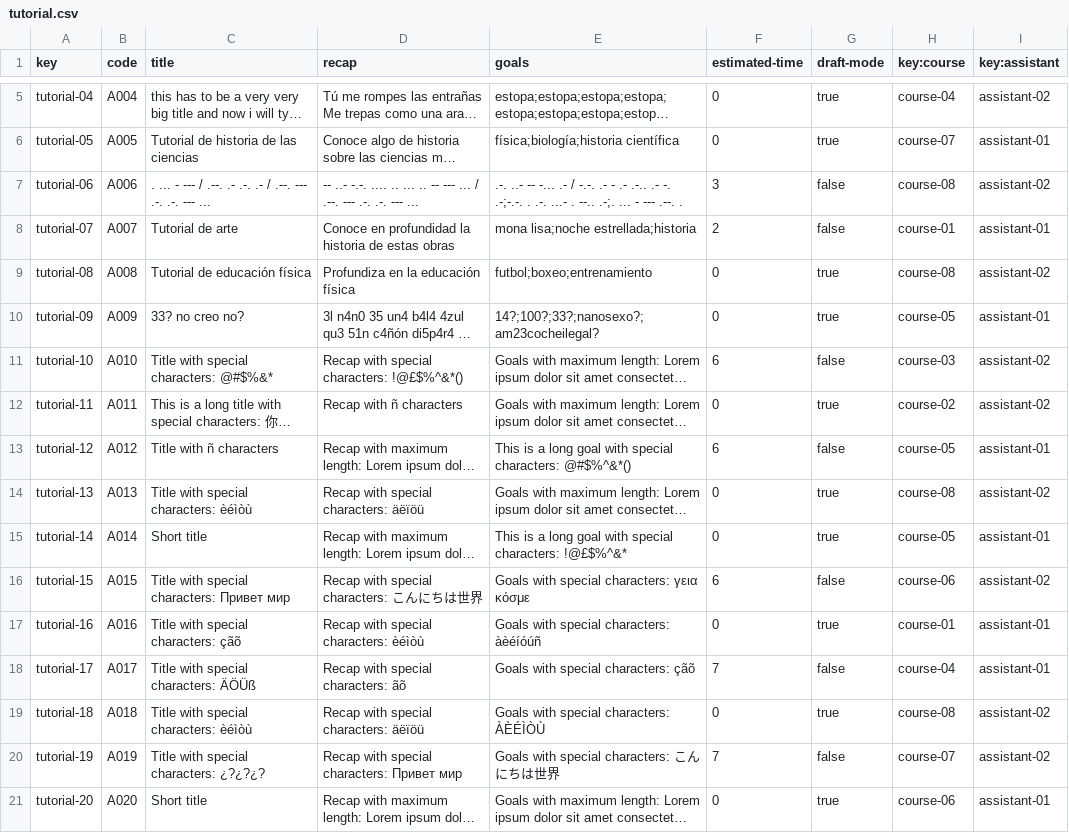
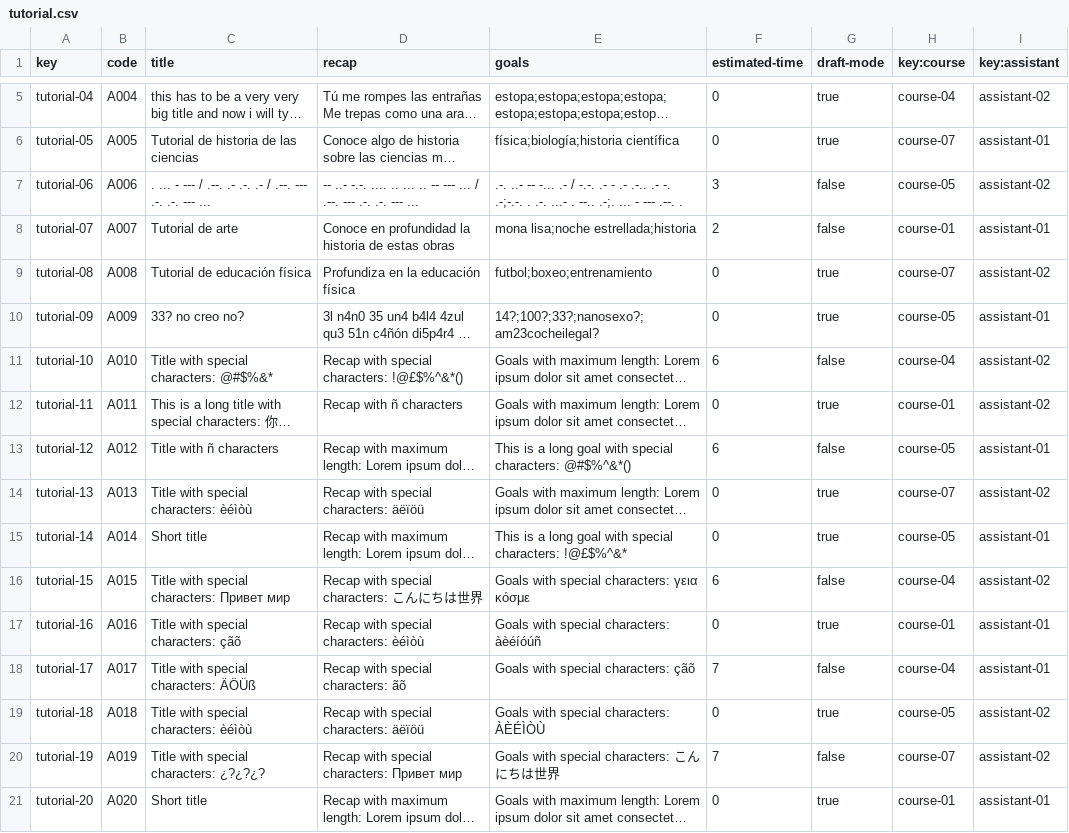
Before and after one commit to adrrf/acme-life-long-learning, a CSV file: src/main/webapp/WEB-INF/resources/sample-data/tutorial.csv, drawn as a sheet; only a part is shown, gaps mark what is left out; long unchanged cells end in …; the diff names each change by its address in the sheet, - before the commit and + after, or states it on an @@ line.

```diff
--- a/src/main/webapp/WEB-INF/resources/sample-data/tutorial.csv
+++ b/src/main/webapp/WEB-INF/resources/sample-data/tutorial.csv
-H7 (key:course): course-08
+H7 (key:course): course-05
-H9 (key:course): course-08
+H9 (key:course): course-07
-H11 (key:course): course-03
+H11 (key:course): course-04
-H12 (key:course): course-02
+H12 (key:course): course-01
-H14 (key:course): course-08
+H14 (key:course): course-07
-H16 (key:course): course-06
+H16 (key:course): course-04
-H19 (key:course): course-08
+H19 (key:course): course-05
-H21 (key:course): course-06
+H21 (key:course): course-01
```
Also changed, not shown: 8 other files.
